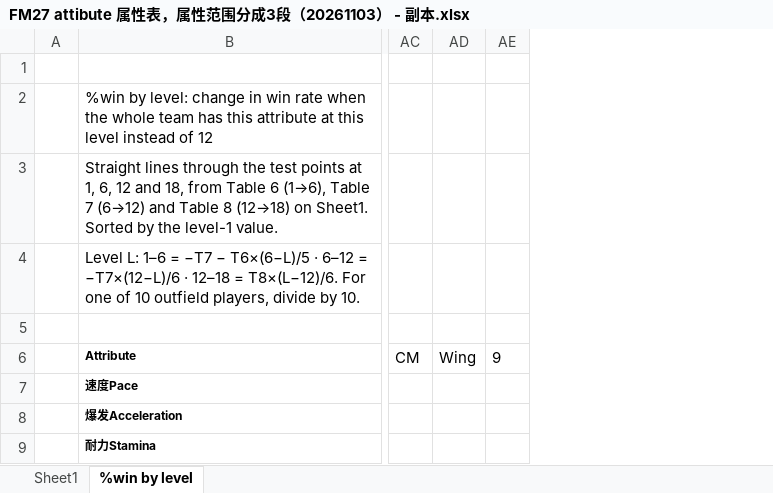
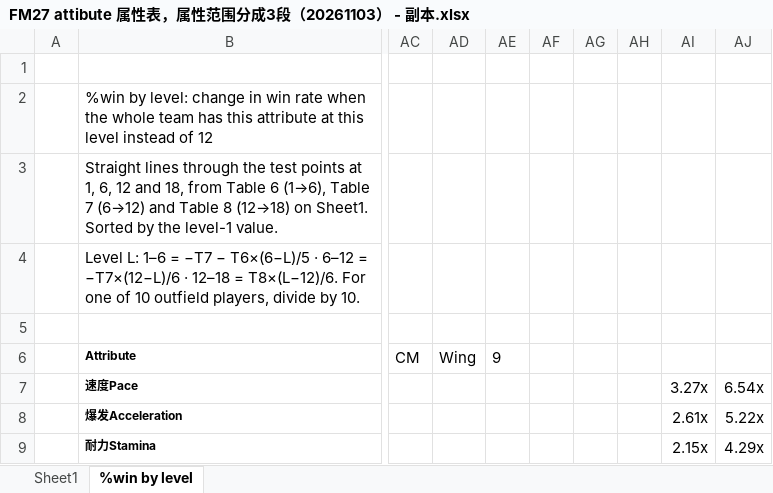
Before and after one commit to Brewer1293/fm-scoring, an Excel workbook: docs/FM27 attibute 属性表，属性范围分成3段（20261103） - 副本.xlsx, sheet %win by level, drawn as a sheet; only a part is shown, gaps mark what is left out; values as stored, in another font and other column widths than the file's, no borders; conditional formats not drawn; the diff names each change by its address in the sheet, - before the commit and + after, or states it on an @@ line.

```diff
--- a/docs/FM27 attibute 属性表，属性范围分成3段（20261103） - 副本.xlsx (sheet %win by level)
+++ b/docs/FM27 attibute 属性表，属性范围分成3段（20261103） - 副本.xlsx (sheet %win by level)
+column AF, empty
+column AG, empty
+column AH, empty
+column AI, rows 7-9: 3.27x | 2.61x | 2.15x
+column AJ, rows 7-9: 6.54x | 5.22x | 4.29x
```
Also changed, not shown: 10 other files.
